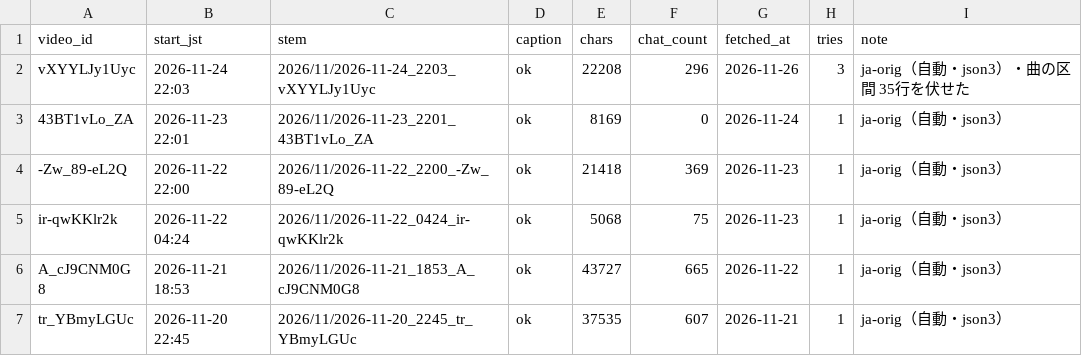
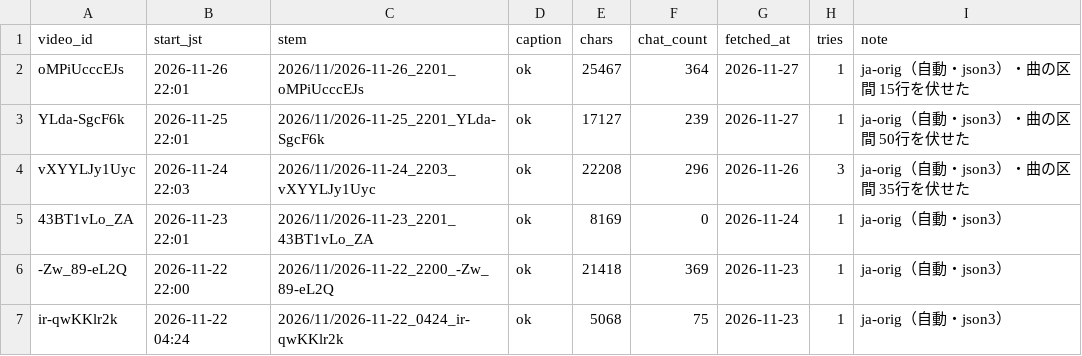
Before and after one commit to Ayato-kosaka/live-streaming, a TSV file: streams/manifest.tsv, drawn as a sheet; only a part is shown; the shorter side is filled out with more unchanged rows.

```diff
--- a/streams/manifest.tsv
+++ b/streams/manifest.tsv
@@ -1,2 +1,4 @@
 video_id	start_jst	stem	caption	chars	chat_count	fetched_at	tries	note
+oMPiUcccEJs	2026-11-26 22:01	2026/11/2026-11-26_2201_oMPiUcccEJs	ok	25467	364	2026-11-27	1	ja-orig（自動・json3）・曲の区間 15行を伏せた
+YLda-SgcF6k	2026-11-25 22:01	2026/11/2026-11-25_2201_YLda-SgcF6k	ok	17127	239	2026-11-27	1	ja-orig（自動・json3）・曲の区間 50行を伏せた
 vXYYLJy1Uyc	2026-11-24 22:03	2026/11/2026-11-24_2203_vXYYLJy1Uyc	ok	22208	296	2026-11-26	3	ja-orig（自動・json3）・曲の区間 35行を伏せた
```
Also changed, not shown: 4 other files.
